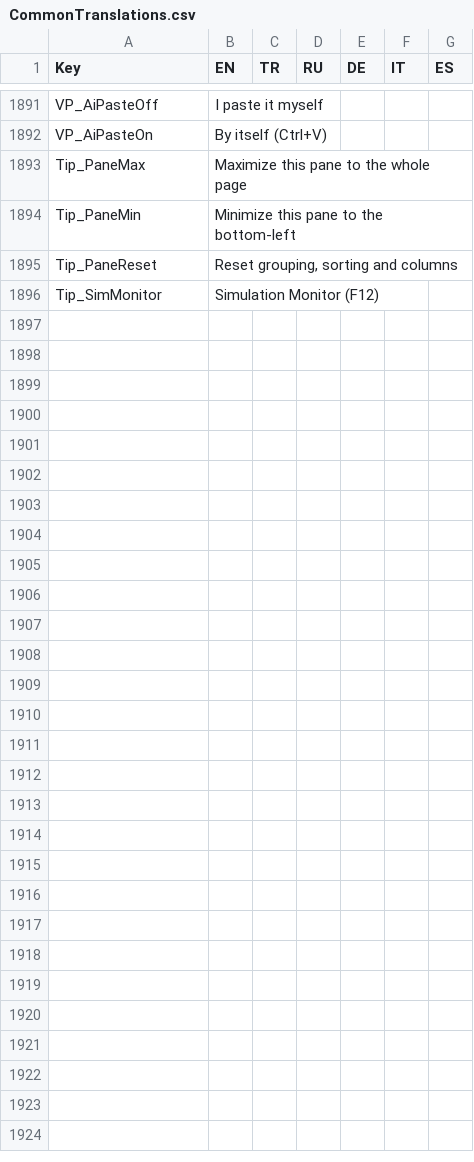
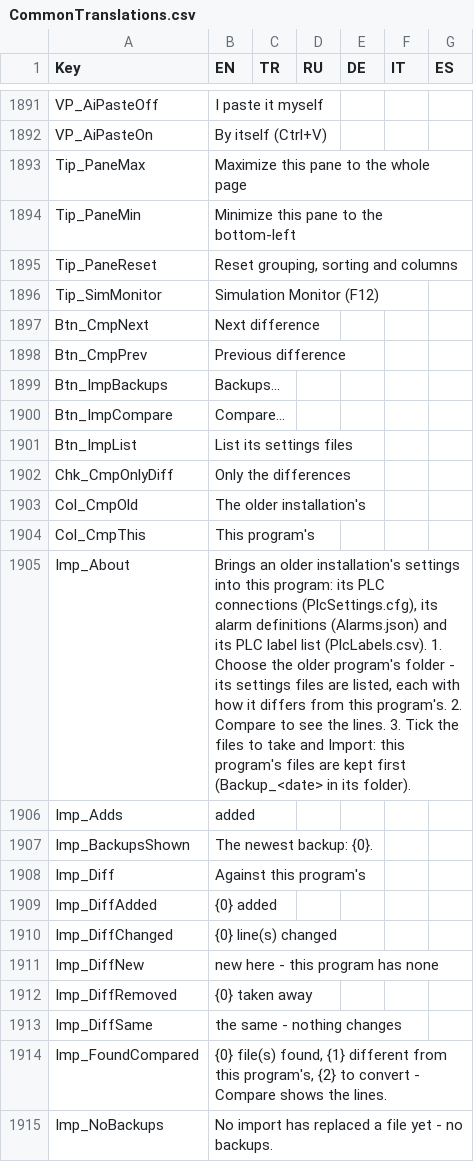
Before and after one commit to Sereftasan/HMI, a CSV file: KabanHMI/CommonTranslations.csv, drawn as a sheet; only a part is shown, gaps mark what is left out; the diff covers the shown part only; the diff names each change by its address in the sheet, - before the commit and + after, or states it on an @@ line.

```diff
--- a/KabanHMI/CommonTranslations.csv
+++ b/KabanHMI/CommonTranslations.csv
+row 1897: Btn_CmpNext | Next difference
+row 1898: Btn_CmpPrev | Previous difference
+row 1899: Btn_ImpBackups | Backups...
+row 1900: Btn_ImpCompare | Compare...
+row 1901: Btn_ImpList | List its settings files
+row 1902: Chk_CmpOnlyDiff | Only the differences
+row 1903: Col_CmpOld | The older installation's
+row 1904: Col_CmpThis | This program's
+row 1905: Imp_About | Brings an older installation's settings into this program: its PLC connections (PlcSettings.cfg), its alarm definitions (Alarms.json) and its PLC label list (PlcLabels.csv). 1. Choose the older program's folder - its settings files are listed, each with how it differs from this program's. 2. Compare to see the lines. 3. Tick the files to take and Import: this program's files are kept first (Backup_<date> in its folder).
+row 1906: Imp_Adds | added
+row 1907: Imp_BackupsShown | The newest backup: {0}.
+row 1908: Imp_Diff | Against this program's
+row 1909: Imp_DiffAdded | {0} added
+row 1910: Imp_DiffChanged | {0} line(s) changed
+row 1911: Imp_DiffNew | new here - this program has none
+row 1912: Imp_DiffRemoved | {0} taken away
+row 1913: Imp_DiffSame | the same - nothing changes
+row 1914: Imp_FoundCompared | {0} file(s) found, {1} different from this program's, {2} to convert - Compare shows the lines.
+row 1915: Imp_NoBackups | No import has replaced a file yet - no backups.
```
Also changed, not shown: 17 added rows elsewhere in this file, 8 other files.
